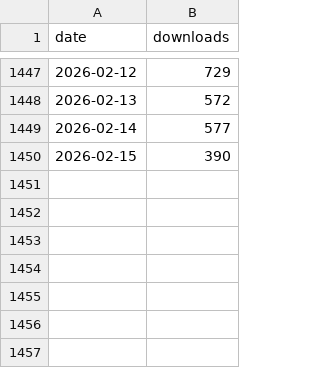
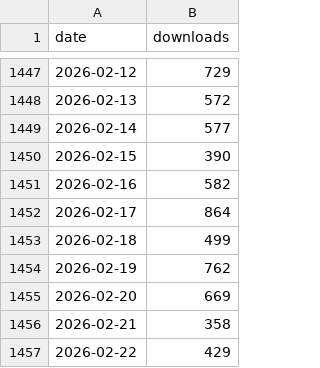
Before and after one commit to lauraluebbert/gget_downloads, a CSV file: data/bigquery_gget_daily.csv, drawn as a sheet; only a part is shown, gaps mark what is left out.

```diff
--- a/data/bigquery_gget_daily.csv
+++ b/data/bigquery_gget_daily.csv
@@ -1450 +1450,8 @@ date,downloads
 2026-02-15,390
+2026-02-16,582
+2026-02-17,864
+2026-02-18,499
+2026-02-19,762
+2026-02-20,669
+2026-02-21,358
+2026-02-22,429
```
Also changed, not shown: data/bigquery_gget_country.csv, data/bigquery_gget_mirrors.csv, 10 other files.
